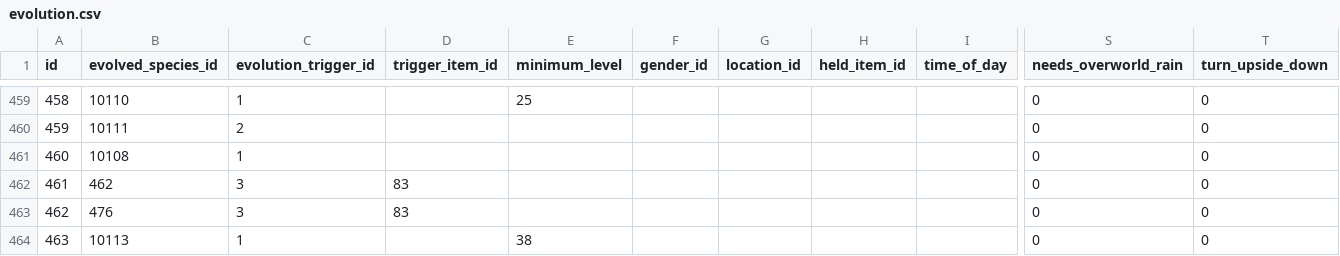
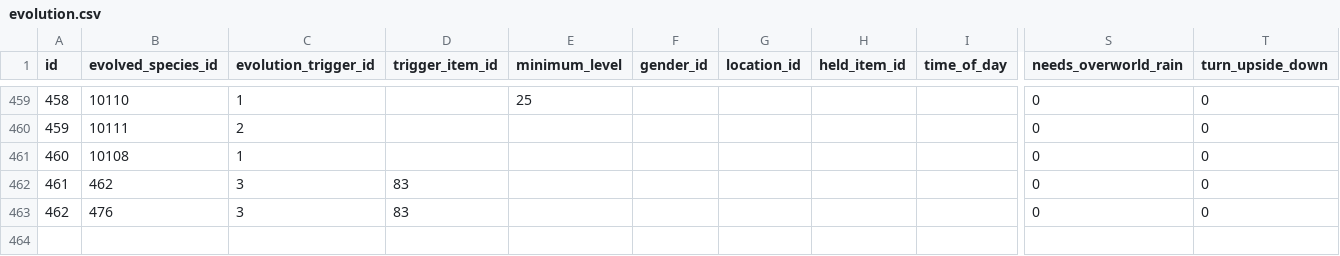
Before and after one commit to poketwo/data, a CSV file: csv/evolution.csv, drawn as a sheet; only a part is shown, gaps mark what is left out; rows hold the shown columns only; the diff names each change by its address in the sheet, - before the commit and + after, or states it on an @@ line.

Commit message:
Undo last commit

```diff
--- a/csv/evolution.csv
+++ b/csv/evolution.csv
-row 464: 463 | 10113 | 1 |  | 38 |  |  |  |  | 0 | 0
```
